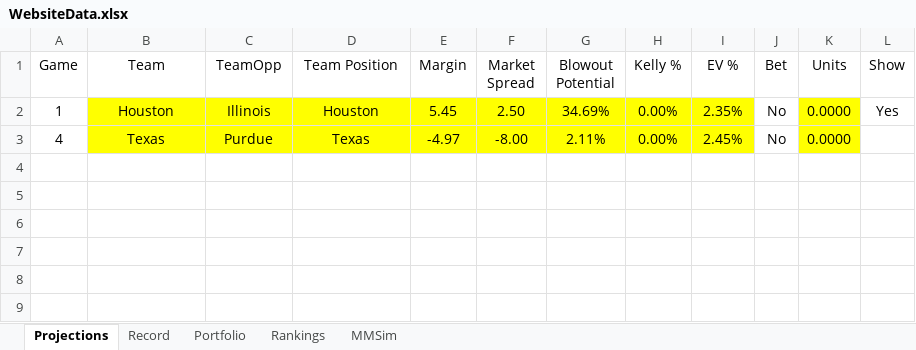
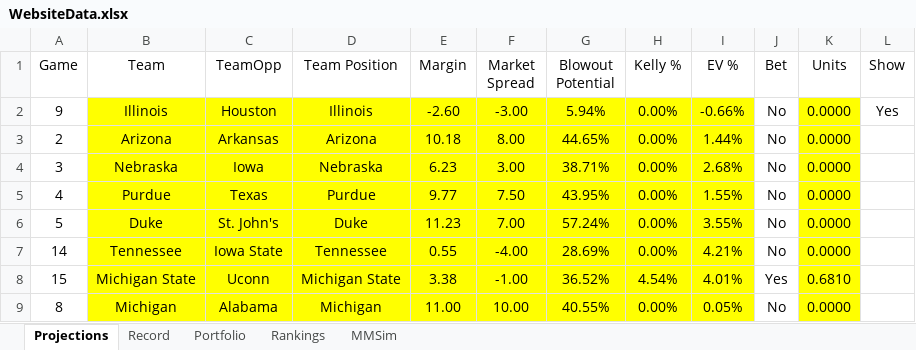
Before and after one commit to jackoo-06/jacks-cbb-site, an Excel workbook: WebsiteData.xlsx, sheet Projections, drawn as a sheet; values as stored, in another font and other column widths than the file's, no borders; removed rows and columns are numbered as before the commit, all else as after; the diff names each change by its address in the sheet, - before the commit and + after, or states it on an @@ line.

Commit message:
Update data

```diff
--- a/WebsiteData.xlsx (sheet Projections)
+++ b/WebsiteData.xlsx (sheet Projections)
-row 2: 1 | Houston | Illinois | Houston | 5.45 | 2.50 | 34.69% | 0.00% | 2.35% | No | 0.0000 | Yes
+row 2: 9 | Illinois | Houston | Illinois | -2.60 | -3.00 | 5.94% | 0.00% | -0.66% | No | 0.0000 | Yes
+row 3: 2 | Arizona | Arkansas | Arizona | 10.18 | 8.00 | 44.65% | 0.00% | 1.44% | No | 0.0000
+row 4: 3 | Nebraska | Iowa | Nebraska | 6.23 | 3.00 | 38.71% | 0.00% | 2.68% | No | 0.0000
-B5 (Team): Texas
+B5 (Team): Purdue
-C5 (TeamOpp): Purdue
+C5 (TeamOpp): Texas
-D5 (Team Position): Texas
+D5 (Team Position): Purdue
-E5 (Margin): -4.97
+E5 (Margin): 9.77
-F5 (Market Spread): -8.00
+F5 (Market Spread): 7.50
-G5 (Blowout Potential): 2.11%
+G5 (Blowout Potential): 43.95%
-I5 (EV %): 2.45%
+I5 (EV %): 1.55%
+row 6: 5 | Duke | St. John's | Duke | 11.23 | 7.00 | 57.24% | 0.00% | 3.55% | No | 0.0000
+row 7: 14 | Tennessee | Iowa State | Tennessee | 0.55 | -4.00 | 28.69% | 0.00% | 4.21% | No | 0.0000
+row 8: 15 | Michigan State | Uconn | Michigan State | 3.38 | -1.00 | 36.52% | 4.54% | 4.01% | Yes | 0.6810
+row 9: 8 | Michigan | Alabama | Michigan | 11.00 | 10.00 | 40.55% | 0.00% | 0.05% | No | 0.0000
```
Also changed, not shown: sheet Portfolio, formulas that keep their value, 4 other files.
